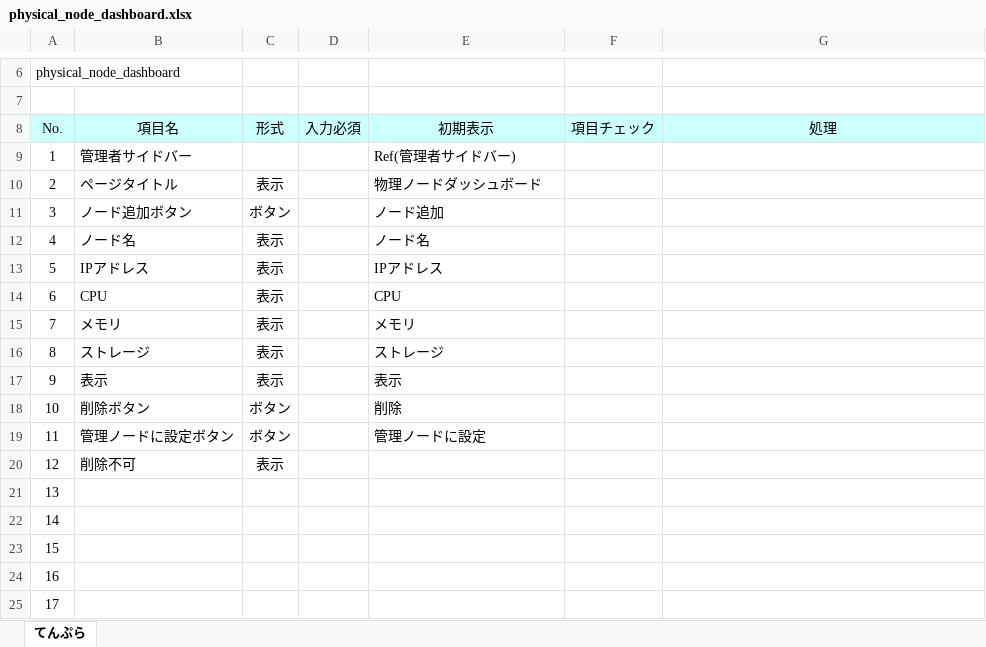
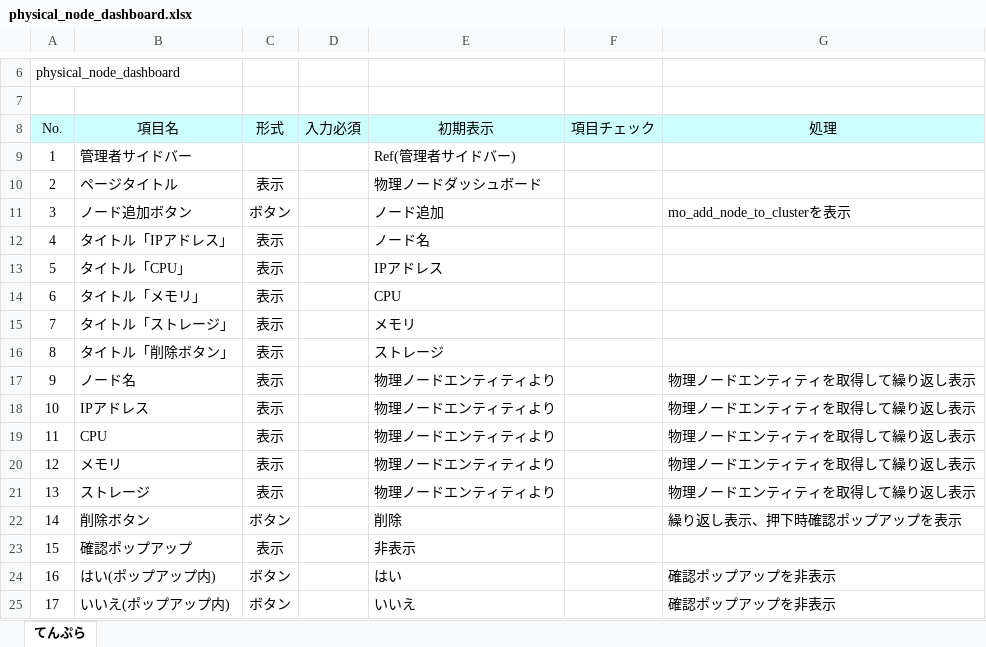
Before and after one commit to okkass/Kamata-Cloud-Infrastructure, an Excel workbook: docs/画面項目定義書/physical_node_dashboard.xlsx, sheet てんぷら, drawn as a sheet; only a part is shown, gaps mark what is left out; values as stored, in another font and other column widths than the file's, no borders; charts and pictures not drawn; the diff covers the shown part only; the diff names each change by its address in the sheet, - before the commit and + after, or states it on an @@ line.

Commit message:
画面項目定義　物理ノード追加画面　修正

```diff
--- a/docs/画面項目定義書/physical_node_dashboard.xlsx (sheet てんぷら)
+++ b/docs/画面項目定義書/physical_node_dashboard.xlsx (sheet てんぷら)
-G11 (処理): (empty)
+G11 (処理): mo_add_node_to_clusterを表示
-B12 (項目名): ノード名
+B12 (項目名): タイトル「IPアドレス」
-B13 (項目名): IPアドレス
+B13 (項目名): タイトル「CPU」
-B14 (項目名): CPU
+B14 (項目名): タイトル「メモリ」
-B15 (項目名): メモリ
+B15 (項目名): タイトル「ストレージ」
-B16 (項目名): ストレージ
+B16 (項目名): タイトル「削除ボタン」
-B17 (項目名): 表示
+B17 (項目名): ノード名
-E17 (初期表示): 表示
+E17 (初期表示): 物理ノードエンティティより
-G17:G21 (処理): (empty)
+G17:G21 (処理): 物理ノードエンティティを取得して繰り返し表示
-B18 (項目名): 削除ボタン
+B18 (項目名): IPアドレス
-C18:C19 (形式): ボタン
+C18:C19 (形式): 表示
-E18 (初期表示): 削除
+E18 (初期表示): 物理ノードエンティティより
-B19 (項目名): 管理ノードに設定ボタン
+B19 (項目名): CPU
-E19 (初期表示): 管理ノードに設定
+E19 (初期表示): 物理ノードエンティティより
-B20 (項目名): 削除不可
+B20 (項目名): メモリ
-E20:E21 (初期表示): (empty)
+E20:E21 (初期表示): 物理ノードエンティティより
-B21 (項目名): (empty)
+B21 (項目名): ストレージ
-C21 (形式): (empty)
+C21 (形式): 表示
-B22 (項目名): (empty)
+B22 (項目名): 削除ボタン
-C22 (形式): (empty)
+C22 (形式): ボタン
-E22 (初期表示): (empty)
+E22 (初期表示): 削除
-G22 (処理): (empty)
+G22 (処理): 繰り返し表示、押下時確認ポップアップを表示
-B23 (項目名): (empty)
+B23 (項目名): 確認ポップアップ
-C23 (形式): (empty)
+C23 (形式): 表示
-E23 (初期表示): (empty)
+E23 (初期表示): 非表示
-B24 (項目名): (empty)
+B24 (項目名): はい(ポップアップ内)
-C24:C25 (形式): (empty)
+C24:C25 (形式): ボタン
-E24 (初期表示): (empty)
+E24 (初期表示): はい
-G24:G25 (処理): (empty)
+G24:G25 (処理): 確認ポップアップを非表示
-B25 (項目名): (empty)
+B25 (項目名): いいえ(ポップアップ内)
-E25 (初期表示): (empty)
+E25 (初期表示): いいえ
```
Also changed, not shown: 5 edited cells elsewhere in this sheet.
